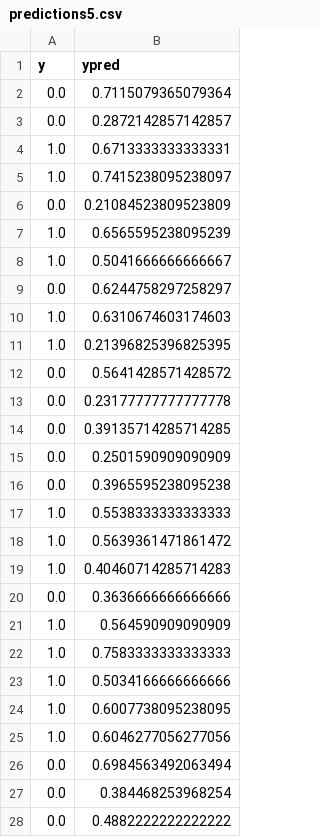
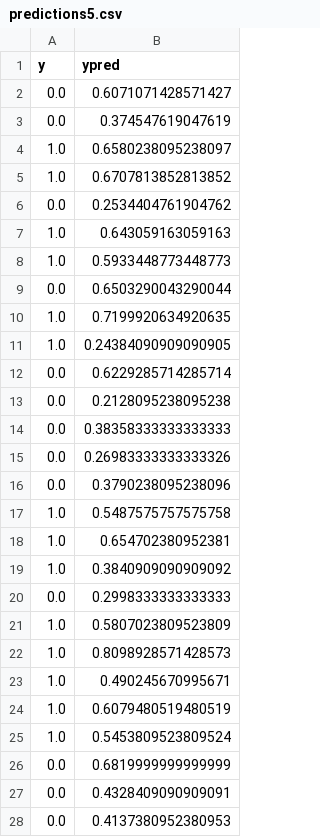
Before and after one commit to lelaboratoire/tpot-fss, a CSV file: RNASeq/predictions5.csv, drawn as a sheet; only a part is shown; the diff covers the shown part only.

```diff
--- a/RNASeq/predictions5.csv
+++ b/RNASeq/predictions5.csv
@@ -1,28 +1,28 @@
 y,ypred
-0.0,0.7115079365079364
-0.0,0.2872142857142857
-1.0,0.6713333333333331
-1.0,0.7415238095238097
-0.0,0.21084523809523809
-1.0,0.6565595238095239
-1.0,0.5041666666666667
-0.0,0.6244758297258297
-1.0,0.6310674603174603
-1.0,0.21396825396825395
-0.0,0.5641428571428572
-0.0,0.23177777777777778
-0.0,0.39135714285714285
-0.0,0.2501590909090909
-0.0,0.3965595238095238
-1.0,0.5538333333333333
-1.0,0.5639361471861472
-1.0,0.40460714285714283
-0.0,0.3636666666666666
-1.0,0.564590909090909
-1.0,0.7583333333333333
-1.0,0.5034166666666666
-1.0,0.6007738095238095
-1.0,0.6046277056277056
-0.0,0.6984563492063494
-0.0,0.384468253968254
-0.0,0.4882222222222222
+0.0,0.6071071428571427
+0.0,0.374547619047619
+1.0,0.6580238095238097
+1.0,0.6707813852813852
+0.0,0.2534404761904762
+1.0,0.643059163059163
+1.0,0.5933448773448773
+0.0,0.6503290043290044
+1.0,0.7199920634920635
+1.0,0.24384090909090905
+0.0,0.6229285714285714
+0.0,0.2128095238095238
+0.0,0.38358333333333333
+0.0,0.26983333333333326
+0.0,0.3790238095238096
+1.0,0.5487575757575758
+1.0,0.654702380952381
+1.0,0.3840909090909092
+0.0,0.2998333333333333
+1.0,0.5807023809523809
+1.0,0.8098928571428573
+1.0,0.490245670995671
+1.0,0.6079480519480519
+1.0,0.5453809523809524
+0.0,0.6819999999999999
+0.0,0.4328409090909091
+0.0,0.4137380952380953
```
Also changed, not shown: 13 edited cells elsewhere in this file, RNASeq/featureImp5.csv, 1 other file.
